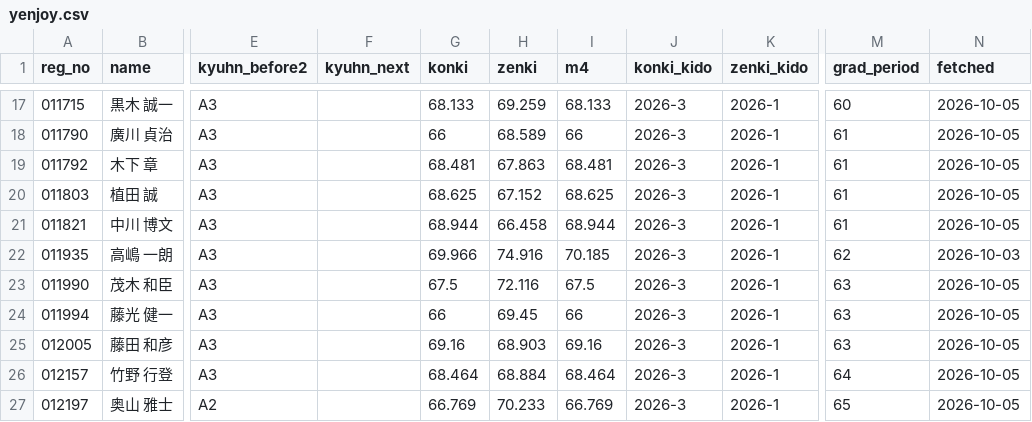
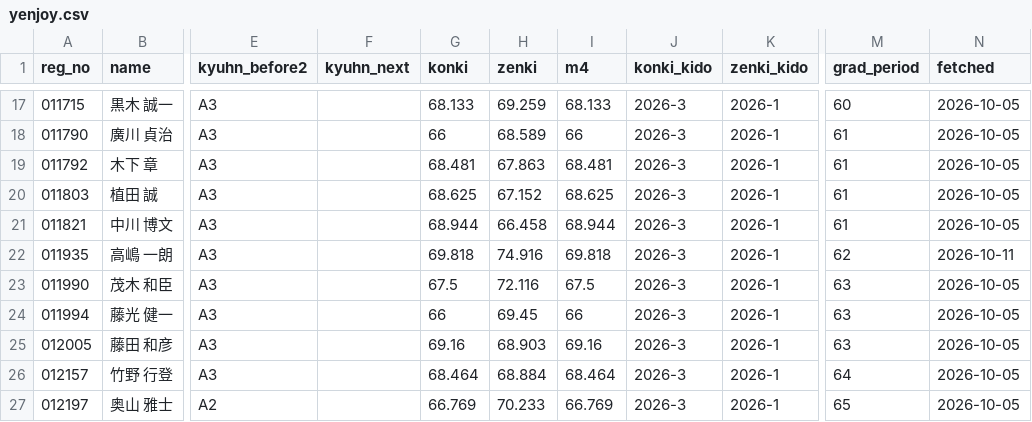
Before and after one commit to greengiant7773/keirin-taisha, a CSV file: yenjoy.csv, drawn as a sheet; only a part is shown, gaps mark what is left out; the diff names each change by its address in the sheet, - before the commit and + after, or states it on an @@ line.

```diff
--- a/yenjoy.csv
+++ b/yenjoy.csv
-G22 (konki): 69.966
+G22 (konki): 69.818
-I22 (m4): 70.185
+I22 (m4): 69.818
-N22 (fetched): 2026-10-03
+N22 (fetched): 2026-10-11
```
Also changed, not shown: 4 other files.
